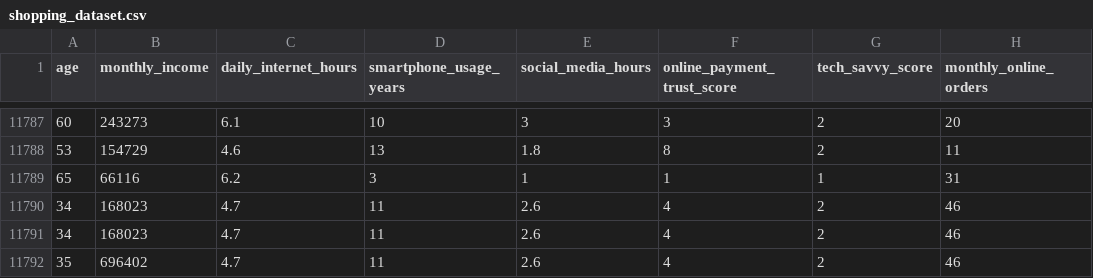
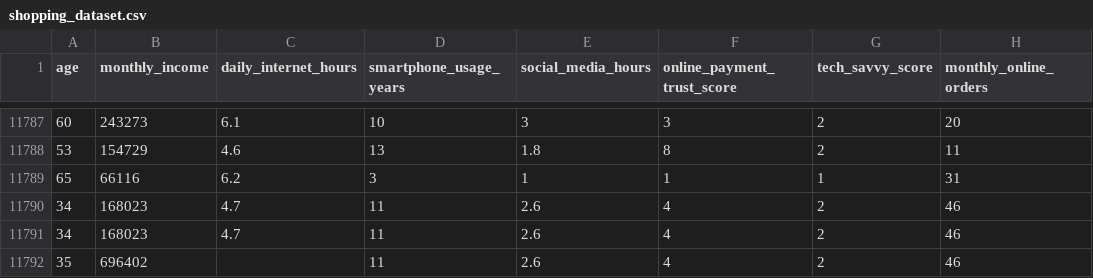
Before and after one commit to 260223-DF-AI/ADJProject1_Ingestion, a CSV file: Project1/shopping_dataset.csv, drawn as a sheet; only a part is shown, gaps mark what is left out; the diff names each change by its address in the sheet, - before the commit and + after, or states it on an @@ line.

```diff
--- a/Project1/shopping_dataset.csv
+++ b/Project1/shopping_dataset.csv
-C11792 (daily_internet_hours): 4.7
+C11792 (daily_internet_hours): (empty)
```
Also changed, not shown: 2 other files.
